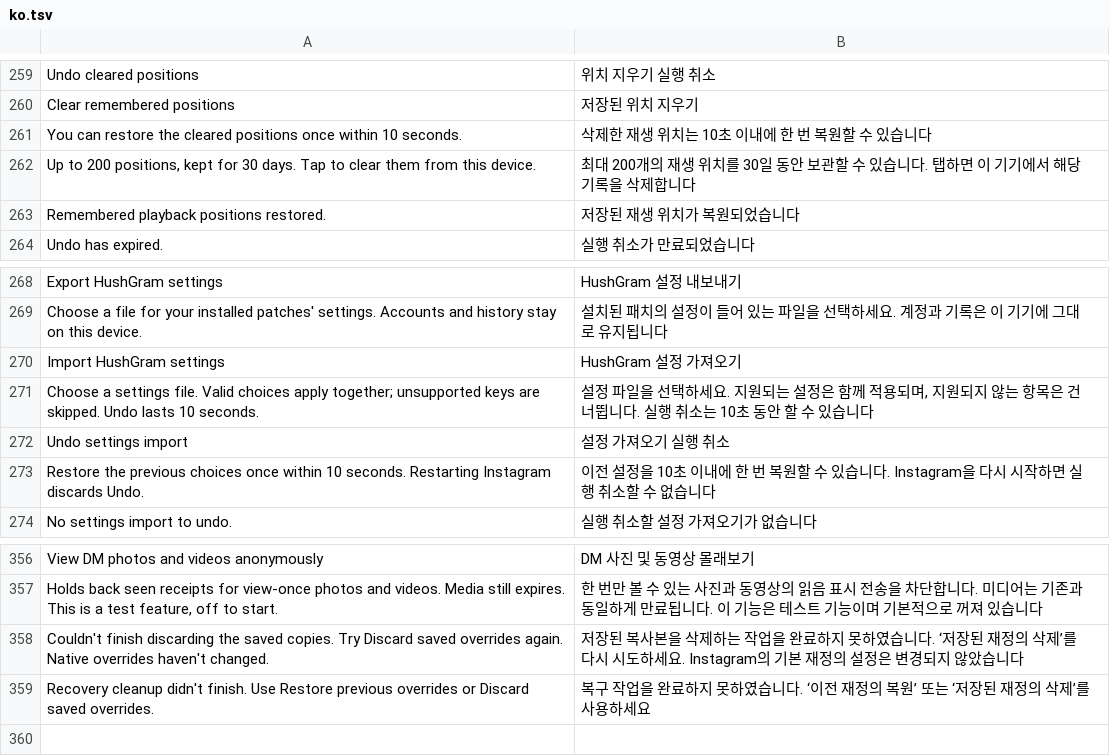
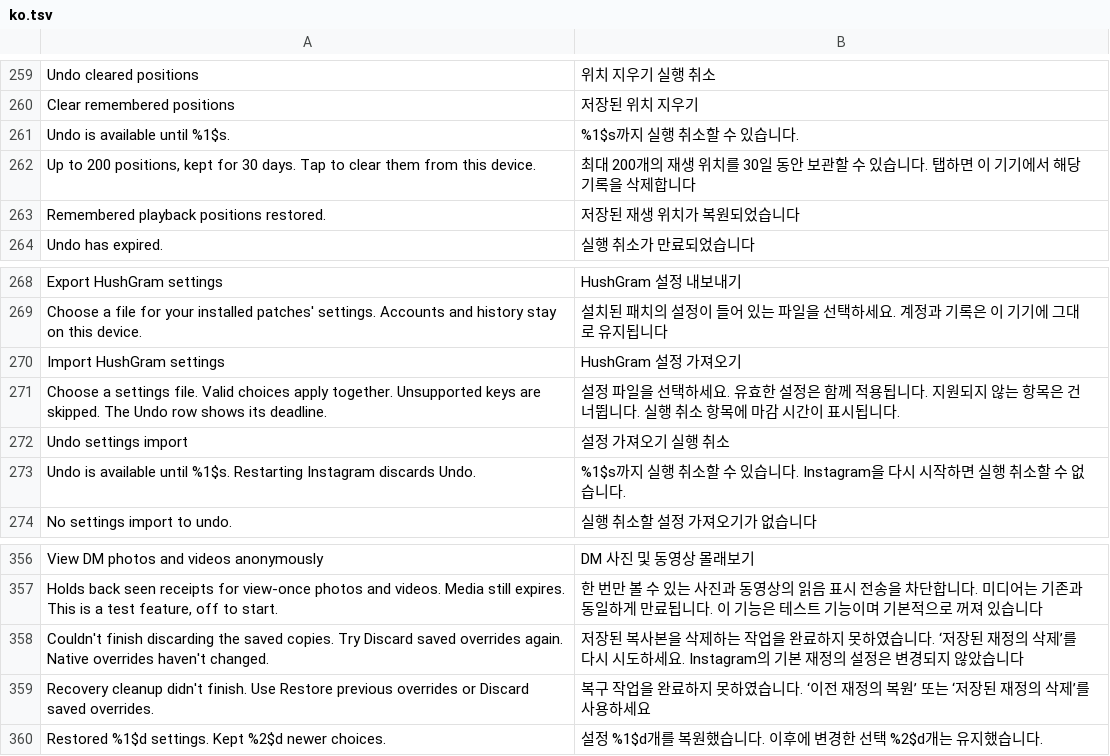
Before and after one commit to BlackGold8282/HushGram, a TSV file: extensions/shared/library/src/main/l10n/ko.tsv, drawn as a sheet; only a part is shown, gaps mark what is left out.

Commit message:
fix(settings): honor accessible Undo deadlines
Use Android's text and control timeout recommendations with the API 28
fallback. Bind each action to its original restore point and schedule
visible expiry from the monotonic deadline. Later setting writes,
including choices changed away and back, survive Undo.

The old test's fixed ten-second wording contradicted configurable
timeouts. Deadline assertions now check the localized display within its
one-second precision while retaining exact monotonic expiry checks.
Existing tests omitted accessibility recommendations, stale operations
and later writes; new regressions cover those cases without removing
previous assertions.

Verified API 28/29/37 behavior, Android lint, bundle build, and native
TalkBack actions, expiry and process restart with large text.

```diff
--- a/extensions/shared/library/src/main/l10n/ko.tsv
+++ b/extensions/shared/library/src/main/l10n/ko.tsv
@@ -260,3 +260,3 @@ Undo cleared positions	위치 지우기 실행 취소
 Clear remembered positions	저장된 위치 지우기
-You can restore the cleared positions once within 10 seconds.	삭제한 재생 위치는 10초 이내에 한 번 복원할 수 있습니다
+Undo is available until %1$s.	%1$s까지 실행 취소할 수 있습니다.
 Up to 200 positions, kept for 30 days. Tap to clear them from this device.	최대 200개의 재생 위치를 30일 동안 보관할 수 있습니다. 탭하면 이 기기에서 해당 기록을 삭제합니다
@@ -270,5 +270,5 @@ Choose a file for your installed patches' settings. Accounts and history stay on
 Import HushGram settings	HushGram 설정 가져오기
-Choose a settings file. Valid choices apply together; unsupported keys are skipped. Undo lasts 10 seconds.	설정 파일을 선택하세요. 지원되는 설정은 함께 적용되며, 지원되지 않는 항목은 건너뜁니다. 실행 취소는 10초 동안 할 수 있습니다
+Choose a settings file. Valid choices apply together. Unsupported keys are skipped. The Undo row shows its deadline.	설정 파일을 선택하세요. 유효한 설정은 함께 적용됩니다. 지원되지 않는 항목은 건너뜁니다. 실행 취소 항목에 마감 시간이 표시됩니다.
 Undo settings import	설정 가져오기 실행 취소
-Restore the previous choices once within 10 seconds. Restarting Instagram discards Undo.	이전 설정을 10초 이내에 한 번 복원할 수 있습니다. Instagram을 다시 시작하면 실행 취소할 수 없습니다
+Undo is available until %1$s. Restarting Instagram discards Undo.	%1$s까지 실행 취소할 수 있습니다. Instagram을 다시 시작하면 실행 취소할 수 없습니다.
 No settings import to undo.	실행 취소할 설정 가져오기가 없습니다
@@ -359 +359,2 @@ Couldn't finish discarding the saved copies. Try Discard saved overrides again.
 Recovery cleanup didn't finish. Use Restore previous overrides or Discard saved overrides.	복구 작업을 완료하지 못하였습니다. ‘이전 재정의 복원’ 또는 ‘저장된 재정의 삭제’를 사용하세요
+Restored %1$d settings. Kept %2$d newer choices.	설정 %1$d개를 복원했습니다. 이후에 변경한 선택 %2$d개는 유지했습니다.
```
Also changed, not shown: extensions/shared/library/src/main/l10n/de.tsv, extensions/shared/library/src/main/l10n/es.tsv, 15 other files.
